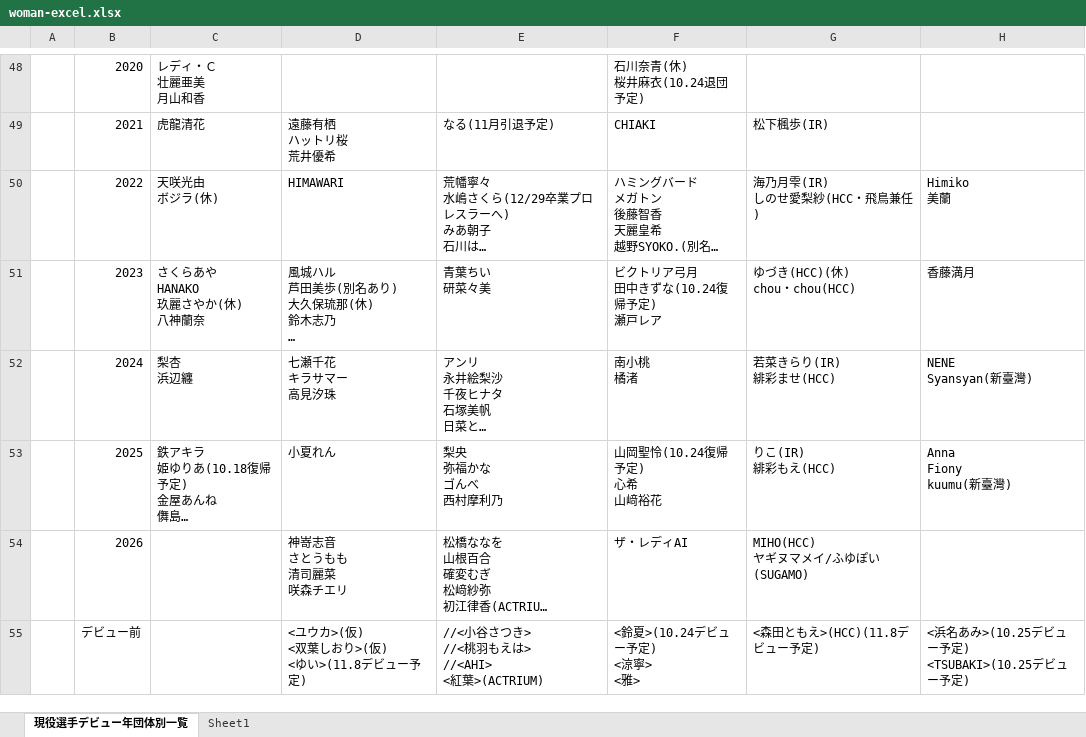
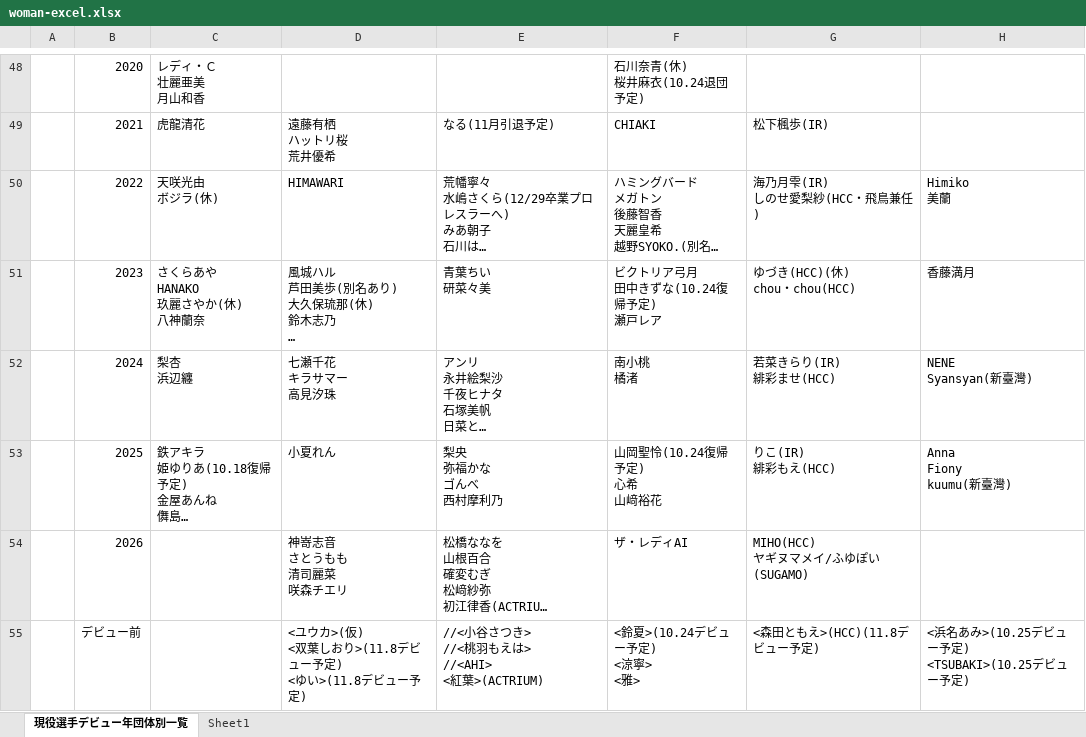
Before and after one commit to nakawankuma/joshi_wrestling_data, an Excel workbook: woman-excel.xlsx, sheet 現役選手デビュー年団体別一覧, drawn as a sheet; only a part is shown, gaps mark what is left out; long unchanged cells end in …; values as stored, in another font and other column widths than the file's, no borders; table styles not drawn; ↵ is a line break in a cell; the diff names each change by its address in the sheet, - before the commit and + after, or states it on an @@ line.

```diff
--- a/woman-excel.xlsx (sheet 現役選手デビュー年団体別一覧)
+++ b/woman-excel.xlsx (sheet 現役選手デビュー年団体別一覧)
-D55: <ユウカ>(仮) ↵ <双葉しおり>(仮) ↵ <ゆい>(11.8デビュー予定)
+D55: <ユウカ>(仮) ↵ <双葉しおり>(11.8デビュー予定) ↵ <ゆい>(11.8デビュー予定)
```
Also changed, not shown: 2 other files.
